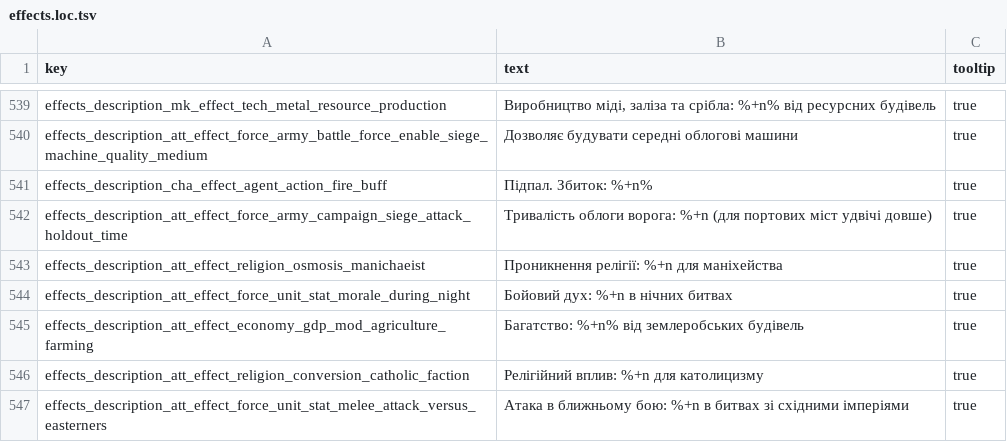
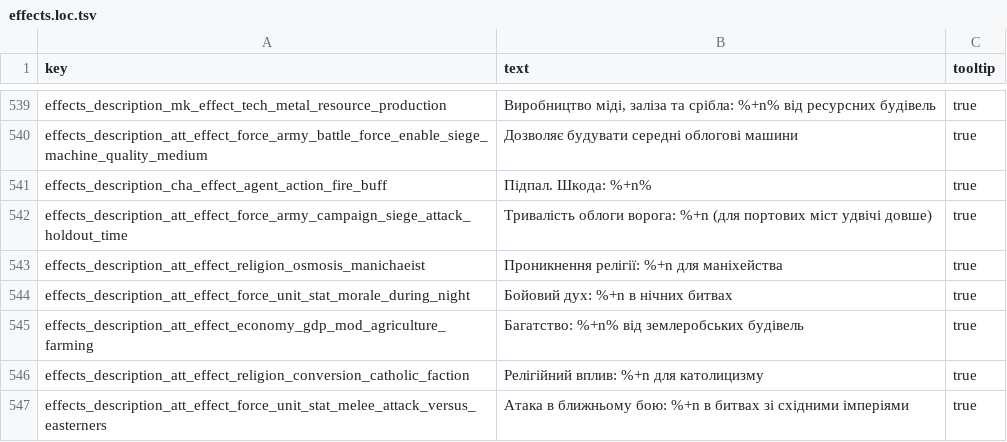
Before and after one commit to mshdevtech/mk1212ad_ukrainization, a TSV file: text/db/effects.loc.tsv, drawn as a sheet; only a part is shown, gaps mark what is left out.

```diff
--- a/text/db/effects.loc.tsv
+++ b/text/db/effects.loc.tsv
@@ -540,3 +540,3 @@ effects_description_mk_effect_tech_metal_resource_production	Виробницт
 effects_description_att_effect_force_army_battle_force_enable_siege_machine_quality_medium	Дозволяє будувати середні облогові машини	true
-effects_description_cha_effect_agent_action_fire_buff	Підпал. Збиток: %+n%	true
+effects_description_cha_effect_agent_action_fire_buff	Підпал. Шкода: %+n%	true
 effects_description_att_effect_force_army_campaign_siege_attack_holdout_time	Тривалість облоги ворога: %+n (для портових міст удвічі довше)	true
```
Also changed, not shown: text/db/advice_levels.loc.tsv, text/db/random_localisation_strings.loc.tsv, 1 other file.
